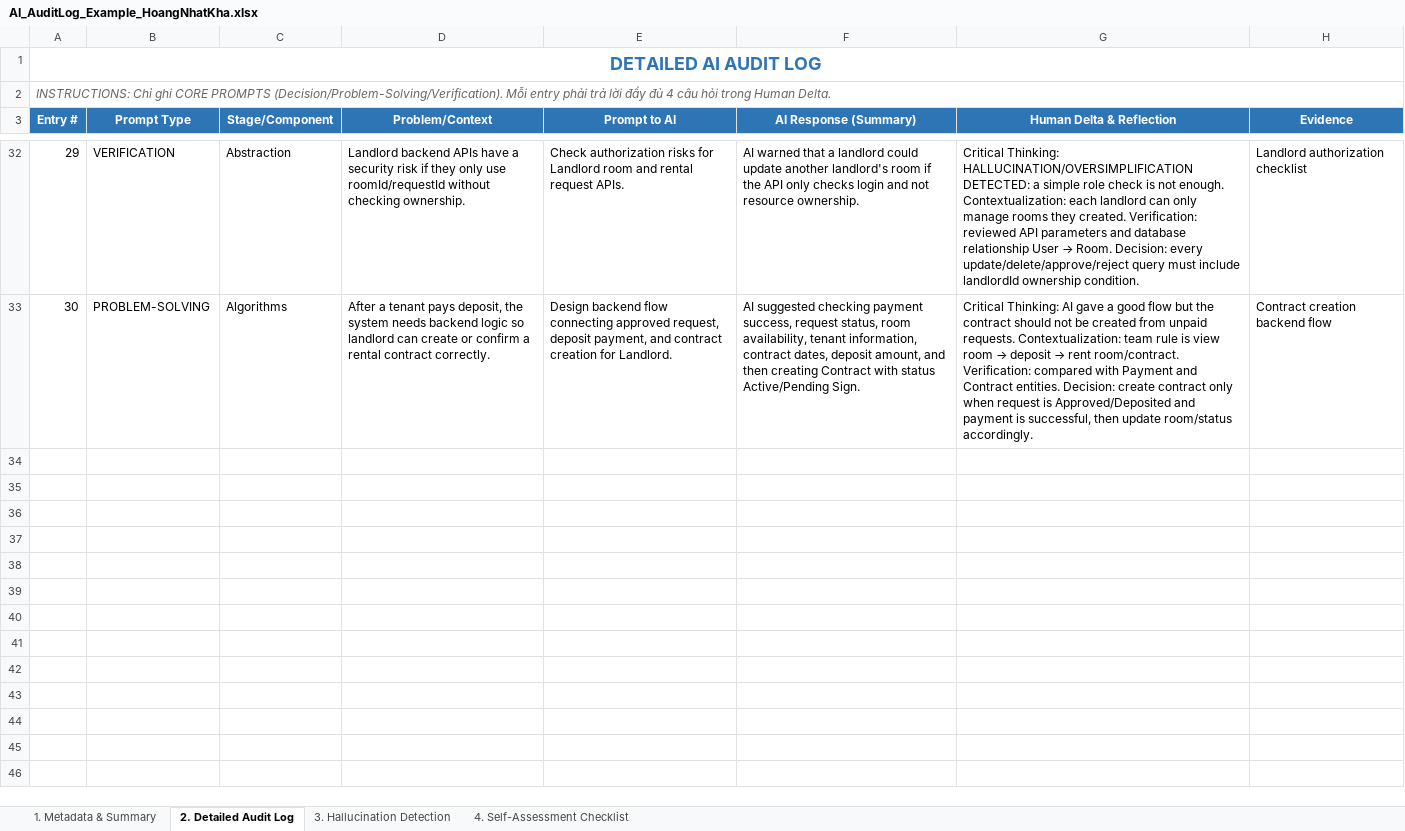
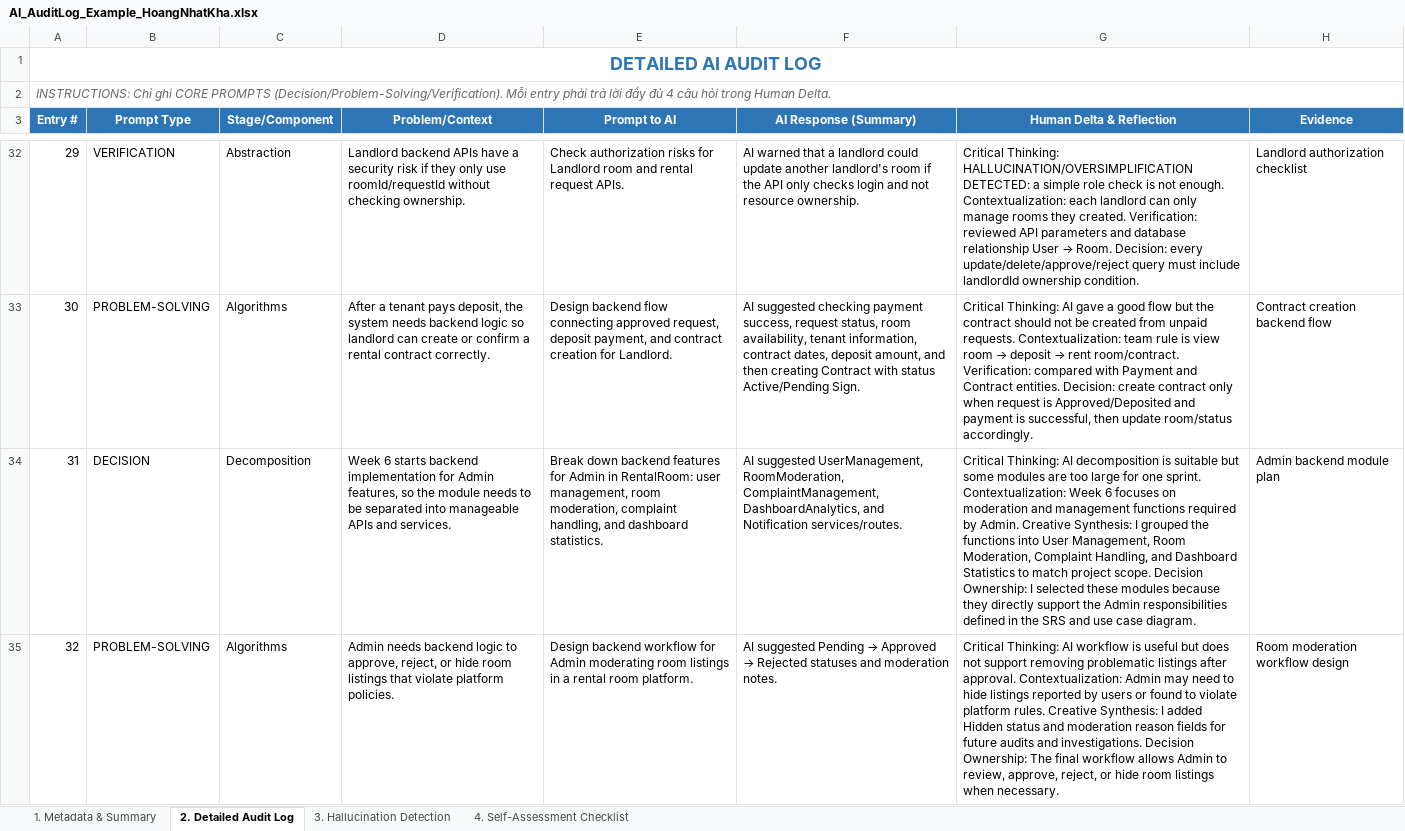
Before and after one commit to SUMMER2026SE/swp391-aiauditlog-nhatkhaiphone-ux, an Excel workbook: AI_AuditLog_Example_HoangNhatKha.xlsx, sheet 2. Detailed Audit Log, drawn as a sheet; only a part is shown, gaps mark what is left out; values as stored, in another font and other column widths than the file's, no borders; the diff covers the shown part only; the diff names each change by its address in the sheet, - before the commit and + after, or states it on an @@ line.

Commit message:
feat:Week 6

```diff
--- a/AI_AuditLog_Example_HoangNhatKha.xlsx (sheet 2. Detailed Audit Log)
+++ b/AI_AuditLog_Example_HoangNhatKha.xlsx (sheet 2. Detailed Audit Log)
+row 34: 31 | DECISION | Decomposition | Week 6 starts backend implementation for Admin features, so the module needs to be separated into manageable APIs and services. | Break down backend features for Admin in RentalRoom: user management, room moderation, complaint handling, and dashboard statistics. | AI suggested UserManagement, RoomModeration, ComplaintManagement, DashboardAnalytics, and Notification services/routes. | Critical Thinking: AI decomposition is suitable but some modules are too large for one sprint. Contextualization: Week 6 focuses on moderation and management functions required by Admin. Creative Synthesis: I grouped the functions into User Management, Room Moderation, Complaint Handling, and Dashboard Statistics to match project scope. Decision Ownership: I selected these modules because they directly support the Admin responsibilities defined in the SRS and use case diagram. | Admin backend module plan
+row 35: 32 | PROBLEM-SOLVING | Algorithms | Admin needs backend logic to approve, reject, or hide room listings that violate platform policies. | Design backend workflow for Admin moderating room listings in a rental room platform. | AI suggested Pending → Approved → Rejected statuses and moderation notes. | Critical Thinking: AI workflow is useful but does not support removing problematic listings after approval. Contextualization: Admin may need to hide listings reported by users or found to violate platform rules. Creative Synthesis: I added Hidden status and moderation reason fields for future audits and investigations. Decision Ownership: The final workflow allows Admin to review, approve, reject, or hide room listings when necessary. | Room moderation workflow design
```
Also changed, not shown: 3 added rows elsewhere in this sheet, sheet 4. Self-Assessment Checklist, sheet 3. Hallucination Detection.
